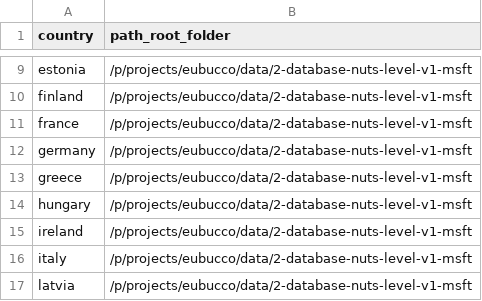
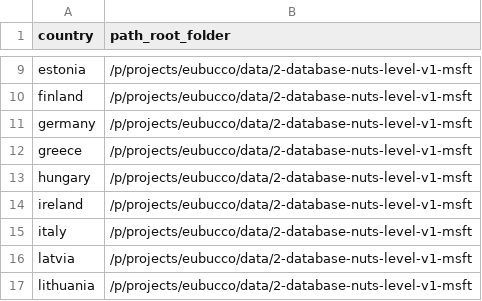
Before and after one commit to ai4up/eubucco, a CSV file: database/preprocessing/2-db-set-up/params-merge.csv, drawn as a sheet; only a part is shown, gaps mark what is left out; the shorter side is filled out with more unchanged rows; removed rows and columns are numbered as before the commit, all else as after; the diff covers the shown part only; the diff names each change by its address in the sheet, - before the commit and + after, or states it on an @@ line.

```diff
--- a/database/preprocessing/2-db-set-up/params-merge.csv
+++ b/database/preprocessing/2-db-set-up/params-merge.csv
-row 11: france | /p/projects/eubucco/data/2-database-nuts-level-v1-msft
```
Also changed, not shown: 28 added rows and 1 removed row elsewhere in this file, database/preprocessing/2-db-set-up/params-gov.csv.
